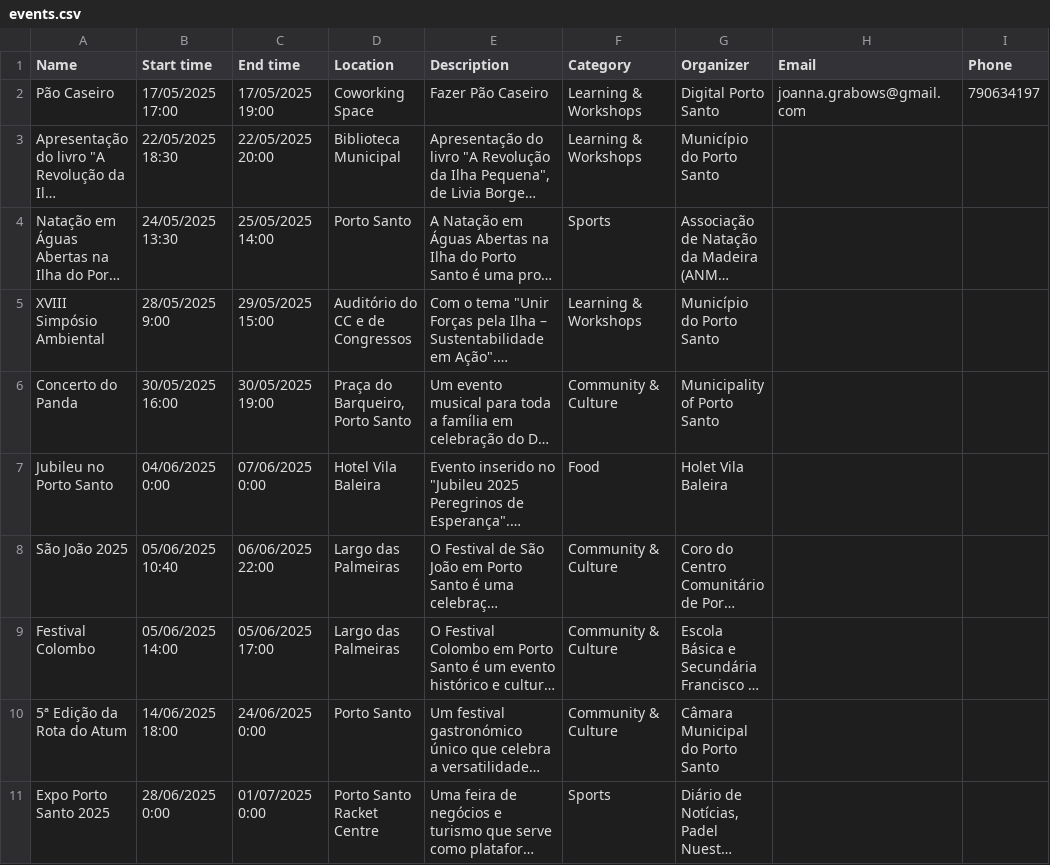
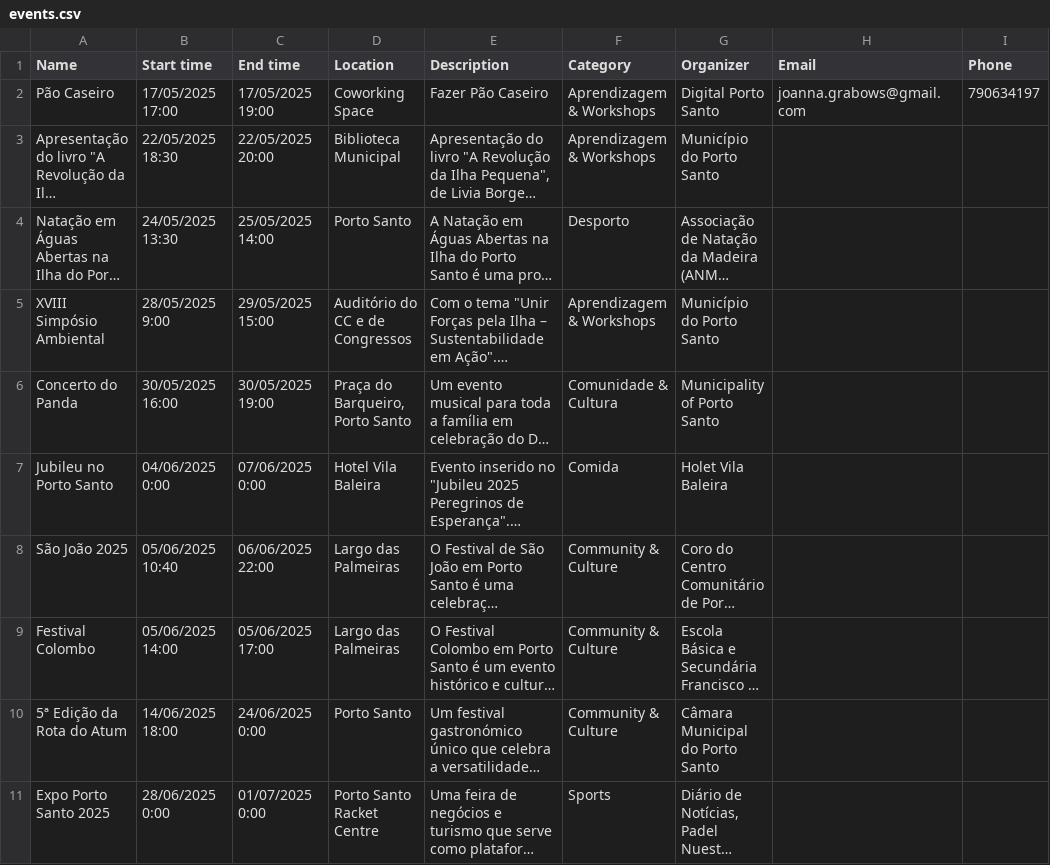
Before and after one commit to zewelor/ps_events, a CSV file: events.csv, drawn as a sheet; only a part is shown; long unchanged cells end in …; the diff names each change by its address in the sheet, - before the commit and + after, or states it on an @@ line.

```diff
--- a/events.csv
+++ b/events.csv
-F2:F3 (Category): Learning & Workshops
+F2:F3 (Category): Aprendizagem & Workshops
-F4 (Category): Sports
+F4 (Category): Desporto
-F5 (Category): Learning & Workshops
+F5 (Category): Aprendizagem & Workshops
-F6 (Category): Community & Culture
+F6 (Category): Comunidade & Cultura
-F7 (Category): Food
+F7 (Category): Comida
```
Also changed, not shown: 1 other file.
